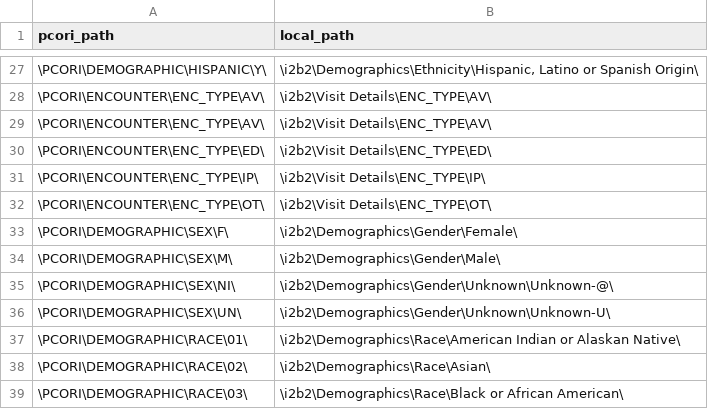
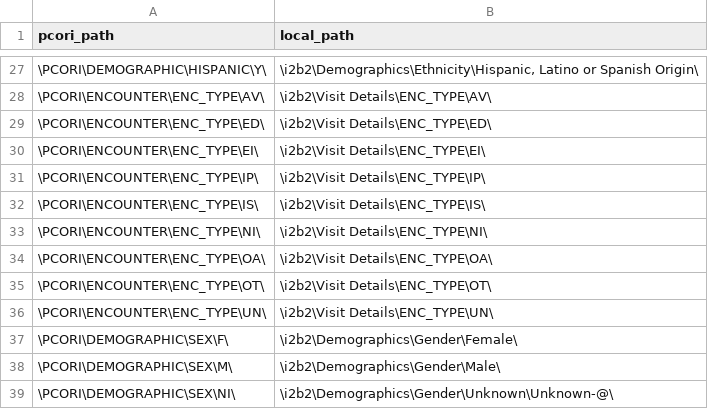
Before and after one commit to ARCH-commons/i2p-transform, a CSV file: Oracle/pcornet_mapping.csv, drawn as a sheet; only a part is shown, gaps mark what is left out; the shorter side is filled out with more unchanged rows; removed rows and columns are numbered as before the commit, all else as after; the diff names each change by its address in the sheet, - before the commit and + after, or states it on an @@ line.

Commit message:
Added additional PCORI->HERON encounter type mappings (particularly `OA`)  — generated from:    select replace(c_fullname,'\i2b2\Visit Details','\PCORI\ENCOUNTER')||','||c_fullname as mapping    from (select c_fullname          from heron_terms          where c_fullname like '\i2b2\Visit Details\ENC_TYPE\%' and c_hlevel = 3          order by c_hlevel, c_fullname);

```diff
--- a/Oracle/pcornet_mapping.csv
+++ b/Oracle/pcornet_mapping.csv
-row 29: \PCORI\ENCOUNTER\ENC_TYPE\AV\ | \i2b2\Visit Details\ENC_TYPE\AV\
+row 30: \PCORI\ENCOUNTER\ENC_TYPE\EI\ | \i2b2\Visit Details\ENC_TYPE\EI\
+row 32: \PCORI\ENCOUNTER\ENC_TYPE\IS\ | \i2b2\Visit Details\ENC_TYPE\IS\
+row 33: \PCORI\ENCOUNTER\ENC_TYPE\NI\ | \i2b2\Visit Details\ENC_TYPE\NI\
+row 34: \PCORI\ENCOUNTER\ENC_TYPE\OA\ | \i2b2\Visit Details\ENC_TYPE\OA\
+row 36: \PCORI\ENCOUNTER\ENC_TYPE\UN\ | \i2b2\Visit Details\ENC_TYPE\UN\
```
